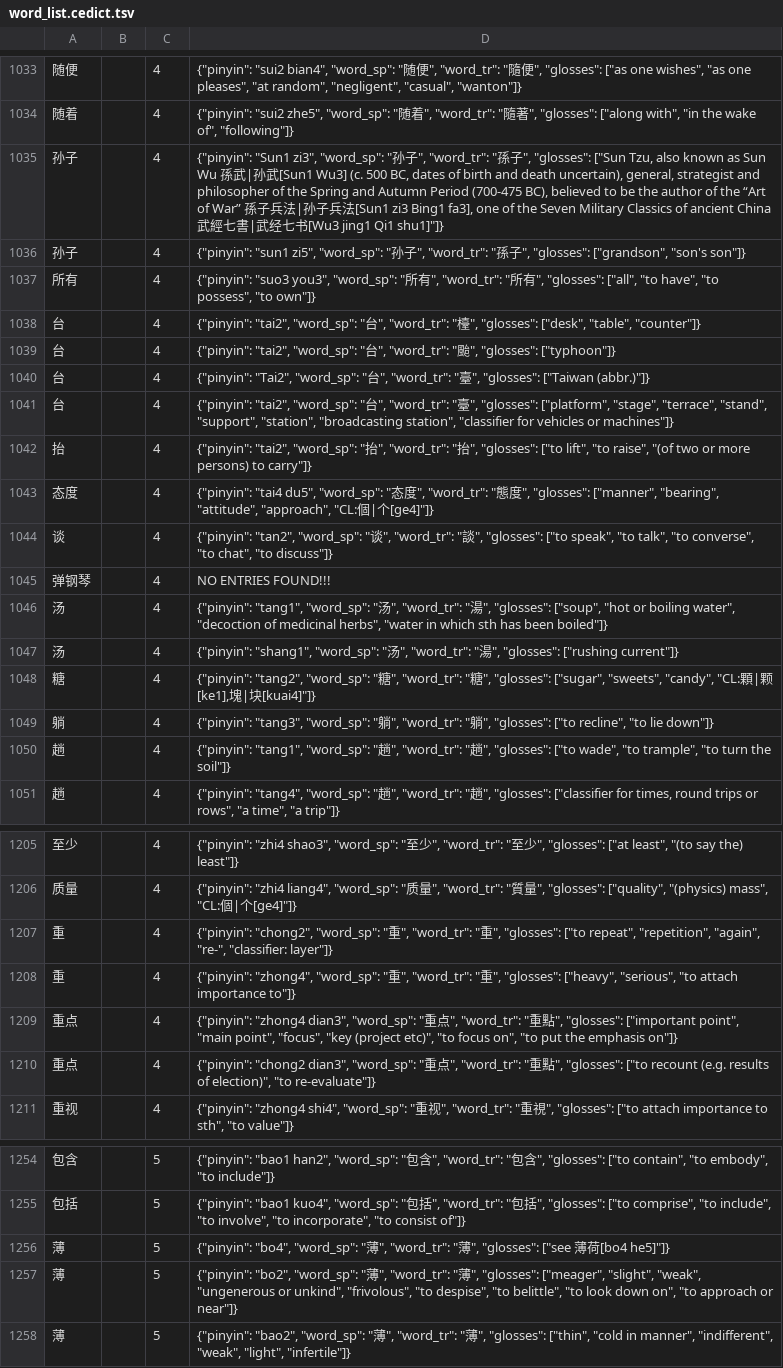
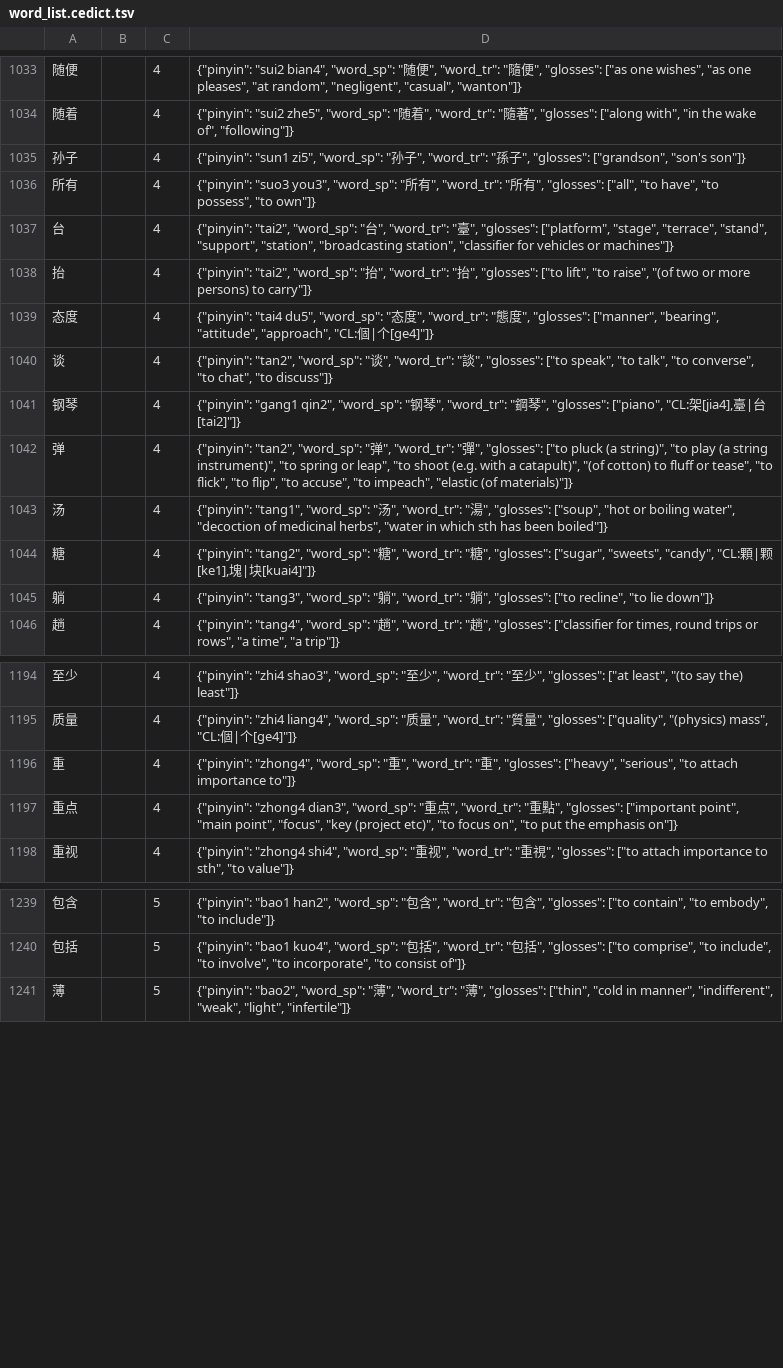
Before and after one commit to mhagiwara/chinese-nlp, a TSV file: hsk/word_list.cedict.tsv, drawn as a sheet; only a part is shown, gaps mark what is left out; removed rows and columns are numbered as before the commit, all else as after; the diff covers the shown part only; the diff names each change by its address in the sheet, - before the commit and + after, or states it on an @@ line.

Commit message:
HCK/CC-CEDICT - checked till line 1500.

```diff
--- a/hsk/word_list.cedict.tsv
+++ b/hsk/word_list.cedict.tsv
-row 1035: 孙子 |  | 4 | {"pinyin": "Sun1 zi3", "word_sp": "孙子", "word_tr": "孫子", "glosses": ["Sun Tzu, also known as Sun Wu 孫武|孙武[Sun1 Wu3] (c. 500 BC, dates of birth and death uncertain), general, strategist and philosopher of the Spring and Autumn Period (700-475 BC), believed to be the author of the “Art of War” 孫子兵法|孙子兵法[Sun1 zi3 Bing1 fa3], one of the Seven Military Classics of ancient China 武經七書|武经七书[Wu3 jing1 Qi1 shu1]"]}
-row 1038: 台 |  | 4 | {"pinyin": "tai2", "word_sp": "台", "word_tr": "檯", "glosses": ["desk", "table", "counter"]}
-row 1039: 台 |  | 4 | {"pinyin": "tai2", "word_sp": "台", "word_tr": "颱", "glosses": ["typhoon"]}
-row 1040: 台 |  | 4 | {"pinyin": "Tai2", "word_sp": "台", "word_tr": "臺", "glosses": ["Taiwan (abbr.)"]}
-row 1045: 弹钢琴 |  | 4 | NO ENTRIES FOUND!!!
+row 1041: 钢琴 |  | 4 | {"pinyin": "gang1 qin2", "word_sp": "钢琴", "word_tr": "鋼琴", "glosses": ["piano", "CL:架[jia4],臺|台[tai2]"]}
+row 1042: 弹 |  | 4 | {"pinyin": "tan2", "word_sp": "弹", "word_tr": "彈", "glosses": ["to pluck (a string)", "to play (a string instrument)", "to spring or leap", "to shoot (e.g. with a catapult)", "(of cotton) to fluff or tease", "to flick", "to flip", "to accuse", "to impeach", "elastic (of materials)"]}
-row 1047: 汤 |  | 4 | {"pinyin": "shang1", "word_sp": "汤", "word_tr": "湯", "glosses": ["rushing current"]}
-row 1050: 趟 |  | 4 | {"pinyin": "tang1", "word_sp": "趟", "word_tr": "趟", "glosses": ["to wade", "to trample", "to turn the soil"]}
-row 1207: 重 |  | 4 | {"pinyin": "chong2", "word_sp": "重", "word_tr": "重", "glosses": ["to repeat", "repetition", "again", "re-", "classifier: layer"]}
-row 1210: 重点 |  | 4 | {"pinyin": "chong2 dian3", "word_sp": "重点", "word_tr": "重點", "glosses": ["to recount (e.g. results of election)", "to re-evaluate"]}
-row 1256: 薄 |  | 5 | {"pinyin": "bo4", "word_sp": "薄", "word_tr": "薄", "glosses": ["see 薄荷[bo4 he5]"]}
-row 1257: 薄 |  | 5 | {"pinyin": "bo2", "word_sp": "薄", "word_tr": "薄", "glosses": ["meager", "slight", "weak", "ungenerous or unkind", "frivolous", "to despise", "to belittle", "to look down on", "to approach or near"]}
```
Also changed, not shown: 18 removed rows elsewhere in this file, 1 other file.
